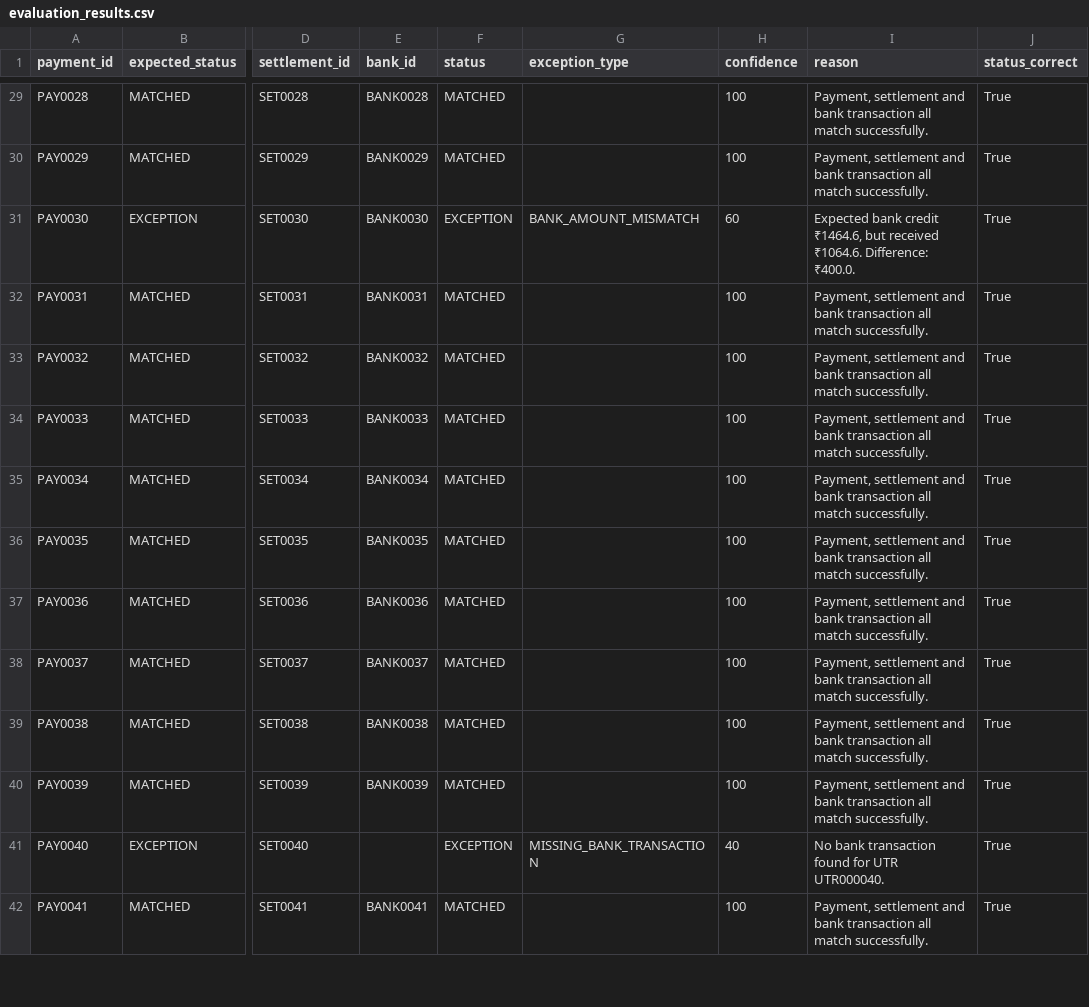
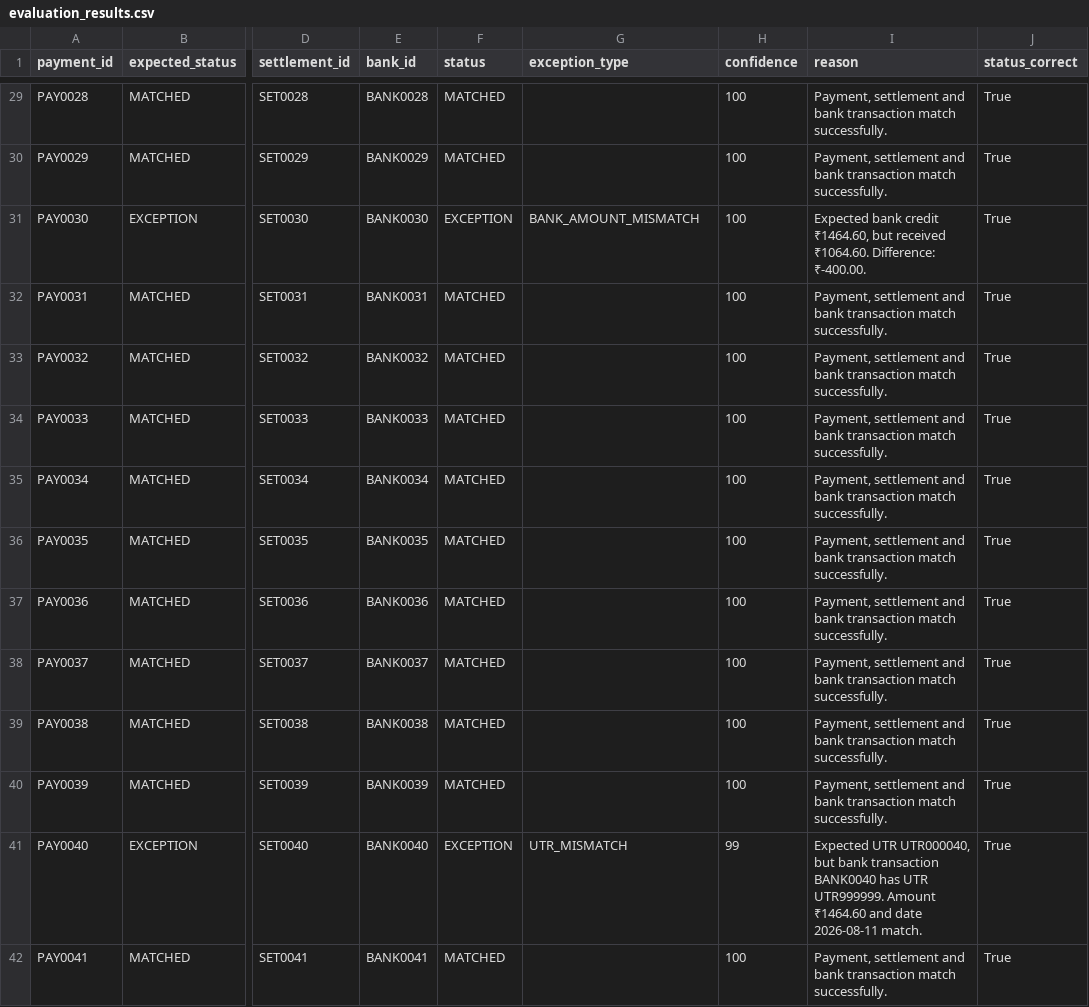
Before and after one commit to pushpakgavande/FinGuard-AI, a CSV file: data/evaluation_results.csv, drawn as a sheet; only a part is shown, gaps mark what is left out; the diff covers the shown part only; the diff names each change by its address in the sheet, - before the commit and + after, or states it on an @@ line.

Commit message:
Improve exception classification

```diff
--- a/data/evaluation_results.csv
+++ b/data/evaluation_results.csv
-I29:I30 (reason): …bank transaction all match successfully.
+I29:I30 (reason): …bank transaction match successfully.
-H31 (confidence): 60
+H31 (confidence): 100
-I31 (reason): …bank credit ₹1464.6, but received ₹1064.6. Difference: ₹400.0.
+I31 (reason): …bank credit ₹1464.60, but received ₹1064.60. Difference: ₹-400.00.
-I32:I40 (reason): …bank transaction all match successfully.
+I32:I40 (reason): …bank transaction match successfully.
-E41 (bank_id): (empty)
+E41 (bank_id): BANK0040
-G41 (exception_type): MISSING_BANK_TRANSACTION
+G41 (exception_type): UTR_MISMATCH
-H41 (confidence): 40
+H41 (confidence): 99
-I41 (reason): No bank transaction found for UTR UTR000040.
+I41 (reason): Expected UTR UTR000040, but bank transaction BANK0040 has UTR UTR999999. Amount ₹1464.60 and date 2026-08-11 match.
-I42 (reason): …bank transaction all match successfully.
+I42 (reason): …bank transaction match successfully.
```
Also changed, not shown: 89 edited cells elsewhere in this file, data/reconciliation_results.csv, 1 other file.
